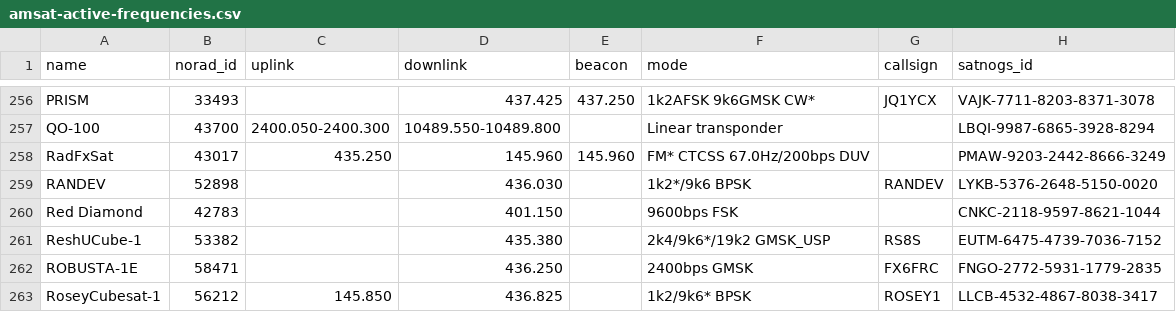
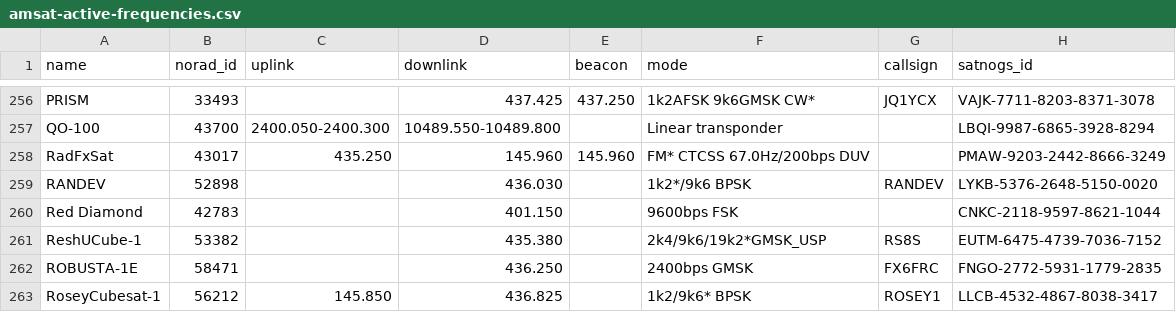
Before and after one commit to Sibizwan5/amateur-satellite-database, a CSV file: data/amsat-active-frequencies.csv, drawn as a sheet; only a part is shown, gaps mark what is left out.

```diff
--- a/data/amsat-active-frequencies.csv
+++ b/data/amsat-active-frequencies.csv
@@ -260,3 +260,3 @@ RANDEV,52898,,436.030,,1k2*/9k6 BPSK,RANDEV,LYKB-5376-2648-5150-0020
 Red Diamond,42783,,401.150,,9600bps FSK,,CNKC-2118-9597-8621-1044
-ReshUCube-1,53382,,435.380,,2k4/9k6*/19k2 GMSK_USP,RS8S,EUTM-6475-4739-7036-7152
+ReshUCube-1,53382,,435.380,,2k4/9k6/19k2*GMSK_USP,RS8S,EUTM-6475-4739-7036-7152
 ROBUSTA-1E,58471,,436.250,,2400bps GMSK,FX6FRC,FNGO-2772-5931-1779-2835
```
Also changed, not shown: data/amsat-all-frequencies.csv, 2 other files.
